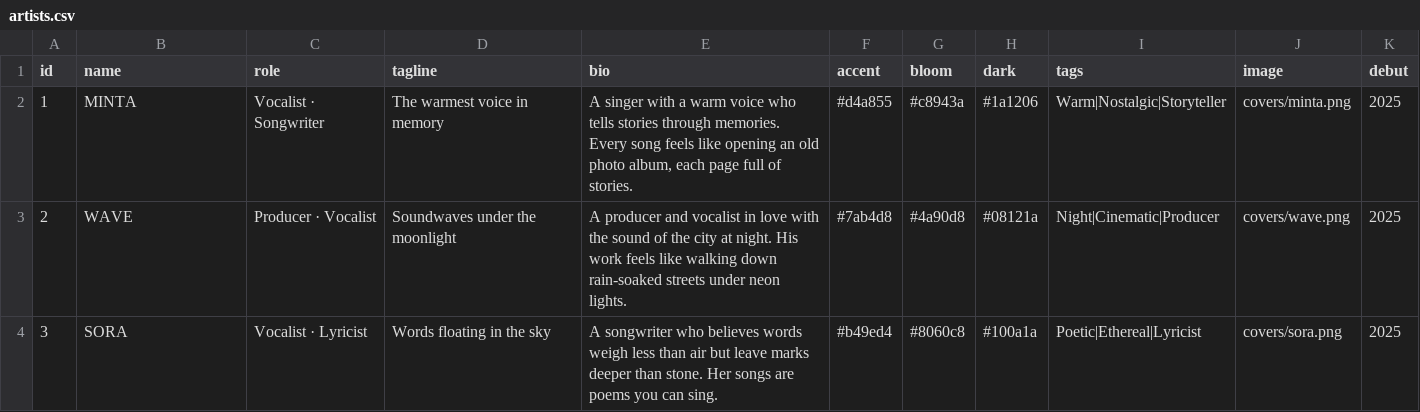
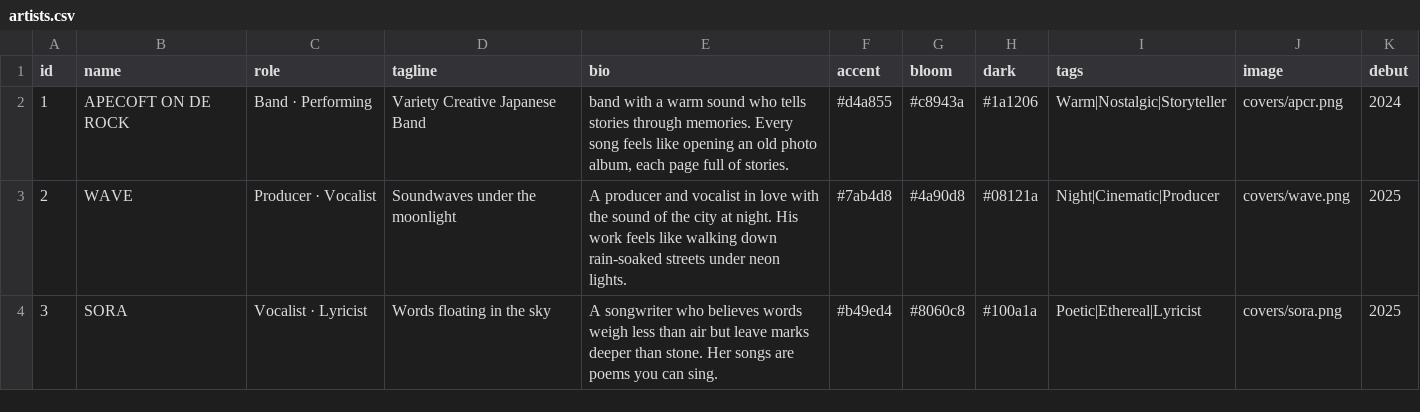
Before and after one commit to chulasoft/apecoft-music, a CSV file: data/artists.csv, drawn as a sheet; the diff names each change by its address in the sheet, - before the commit and + after, or states it on an @@ line.

```diff
--- a/data/artists.csv
+++ b/data/artists.csv
-B2 (name): MINTA
+B2 (name): APECOFT ON DE ROCK
-C2 (role): Vocalist · Songwriter
+C2 (role): Band · Performing
-D2 (tagline): The warmest voice in memory
+D2 (tagline): Variety Creative Japanese Band
-E2 (bio): A singer with a warm voice who tells…
+E2 (bio): band with a warm sound who tells…
-J2 (image): covers/minta.png
+J2 (image): covers/apcr.png
-K2 (debut): 2025
+K2 (debut): 2024
```
Also changed, not shown: data/albums.csv, data/songs.csv.
